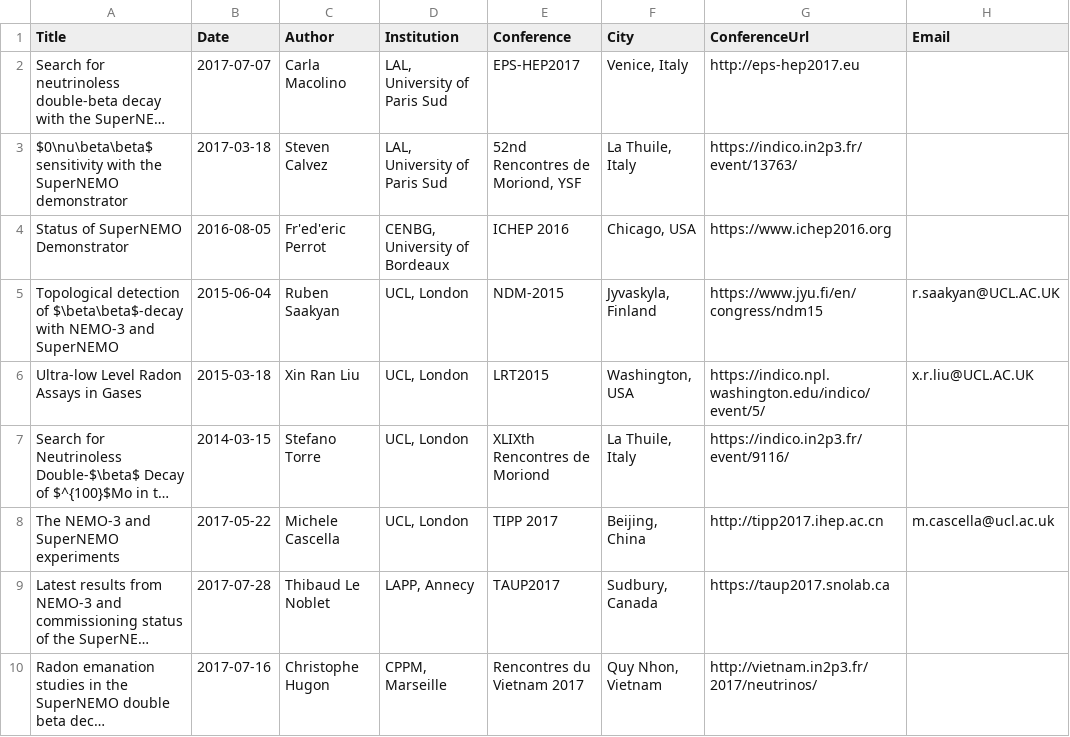
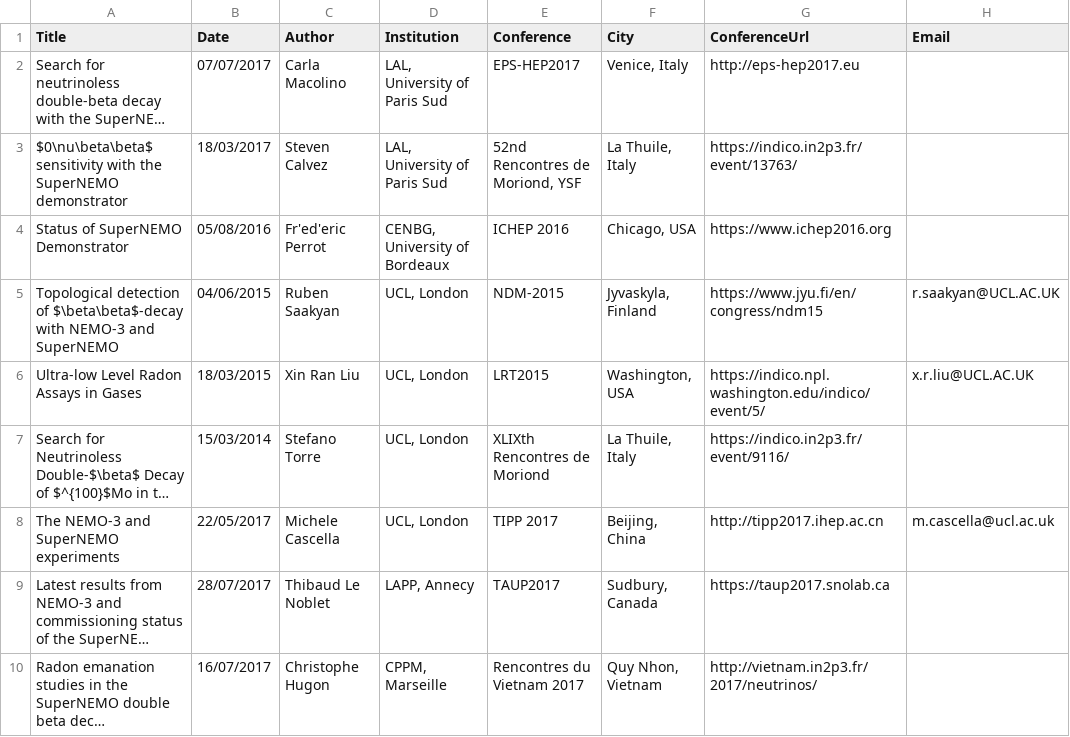
Before and after one commit to cherylepatrick/SuperNEMO-DBD.github.io, a CSV file: _data/talks.csv, drawn as a sheet; only a part is shown; long unchanged cells end in …; the diff covers the shown part only; the diff names each change by its address in the sheet, - before the commit and + after, or states it on an @@ line.

```diff
--- a/_data/talks.csv
+++ b/_data/talks.csv
-B2 (Date): 2017-07-07
+B2 (Date): 07/07/2017
-B3 (Date): 2017-03-18
+B3 (Date): 18/03/2017
-B4 (Date): 2016-08-05
+B4 (Date): 05/08/2016
-B5 (Date): 2015-06-04
+B5 (Date): 04/06/2015
-B6 (Date): 2015-03-18
+B6 (Date): 18/03/2015
-B7 (Date): 2014-03-15
+B7 (Date): 15/03/2014
-B8 (Date): 2017-05-22
+B8 (Date): 22/05/2017
-B9 (Date): 2017-07-28
+B9 (Date): 28/07/2017
-B10 (Date): 2017-07-16
+B10 (Date): 16/07/2017
```
Also changed, not shown: 1 added row and 7 edited cells elsewhere in this file.
